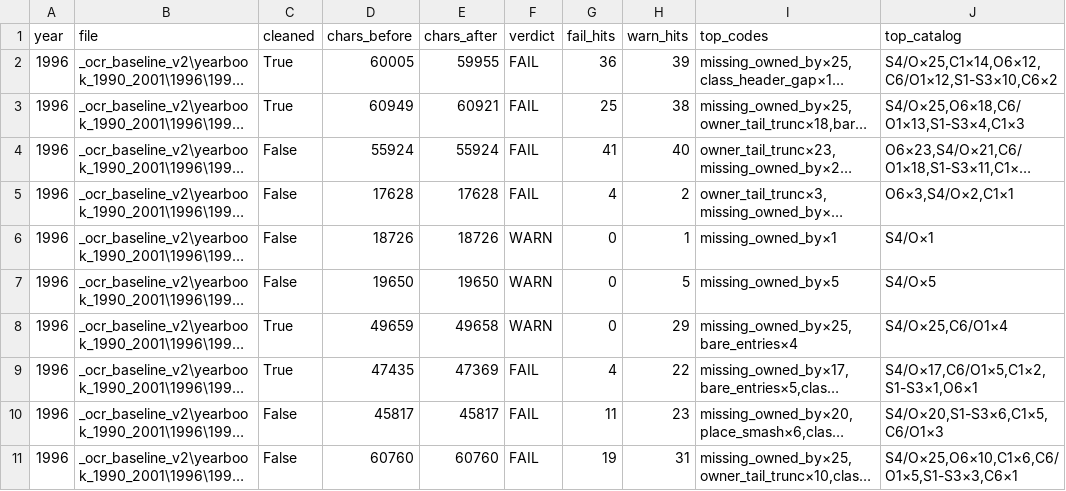
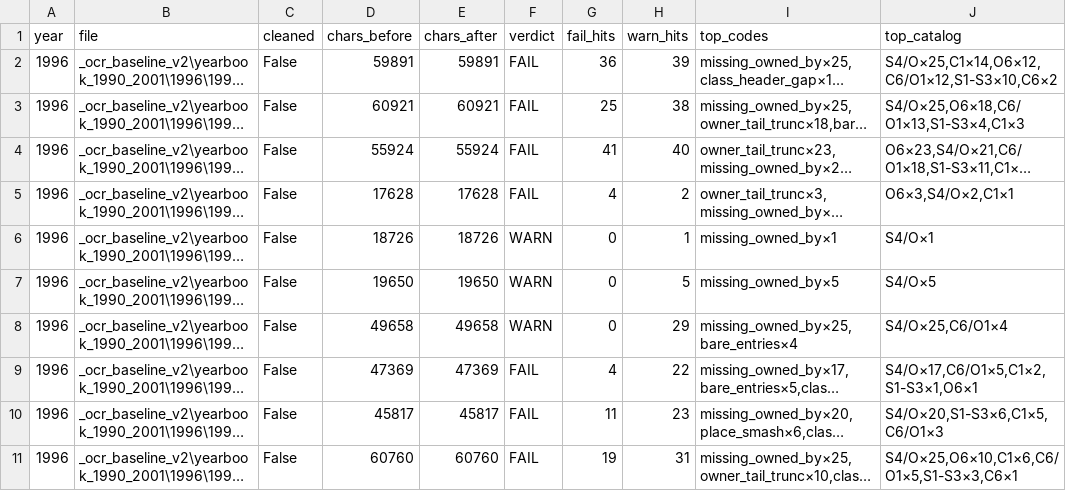
Before and after one commit to mwtorq/jrtca_results, a CSV file: _b6b_ingest_audit_1996.csv, drawn as a sheet; only a part is shown; long unchanged cells end in …; the diff covers the shown part only; the diff names each change by its address in the sheet, - before the commit and + after, or states it on an @@ line.

Commit message:
Clear 1996 Vol II pg 163-220 front to WARN (year FAIL 27 to 26).
Surgical C1/O6/smash clears after force re-OCR on PR #73 / JR-49.

```diff
--- a/_b6b_ingest_audit_1996.csv
+++ b/_b6b_ingest_audit_1996.csv
-C2:C3 (cleaned): True
+C2:C3 (cleaned): False
-D2 (chars_before): 60005
+D2 (chars_before): 59891
-E2 (chars_after): 59955
+E2 (chars_after): 59891
-D3 (chars_before): 60949
+D3 (chars_before): 60921
-C8:C9 (cleaned): True
+C8:C9 (cleaned): False
-D8 (chars_before): 49659
+D8 (chars_before): 49658
-D9 (chars_before): 47435
+D9 (chars_before): 47369
```
Also changed, not shown: 14 edited cells elsewhere in this file, 4 other files.
